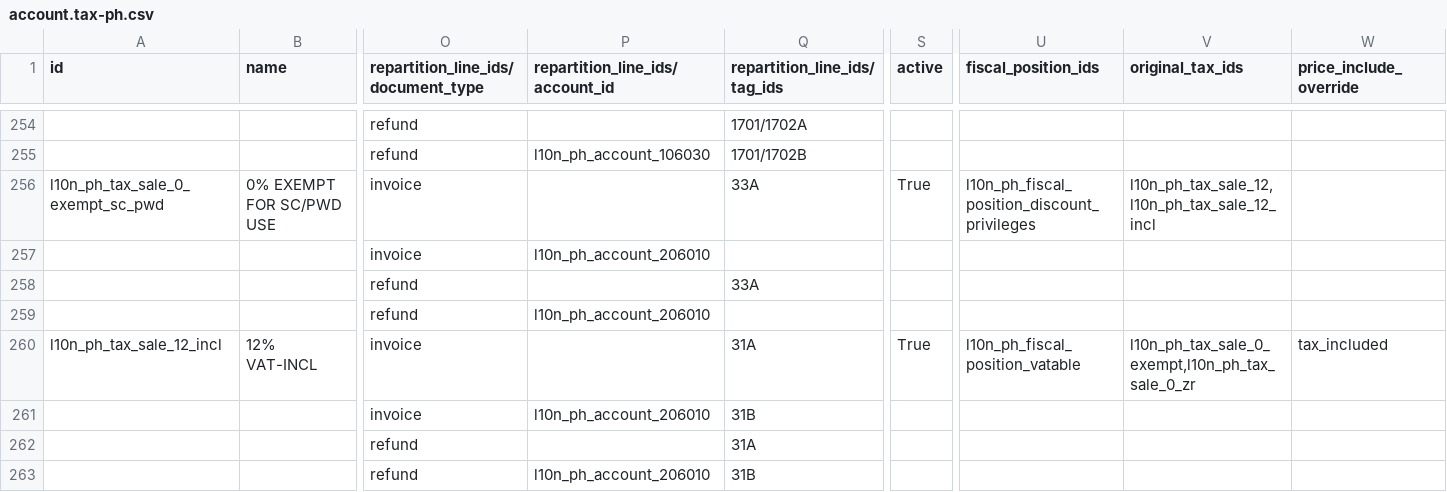
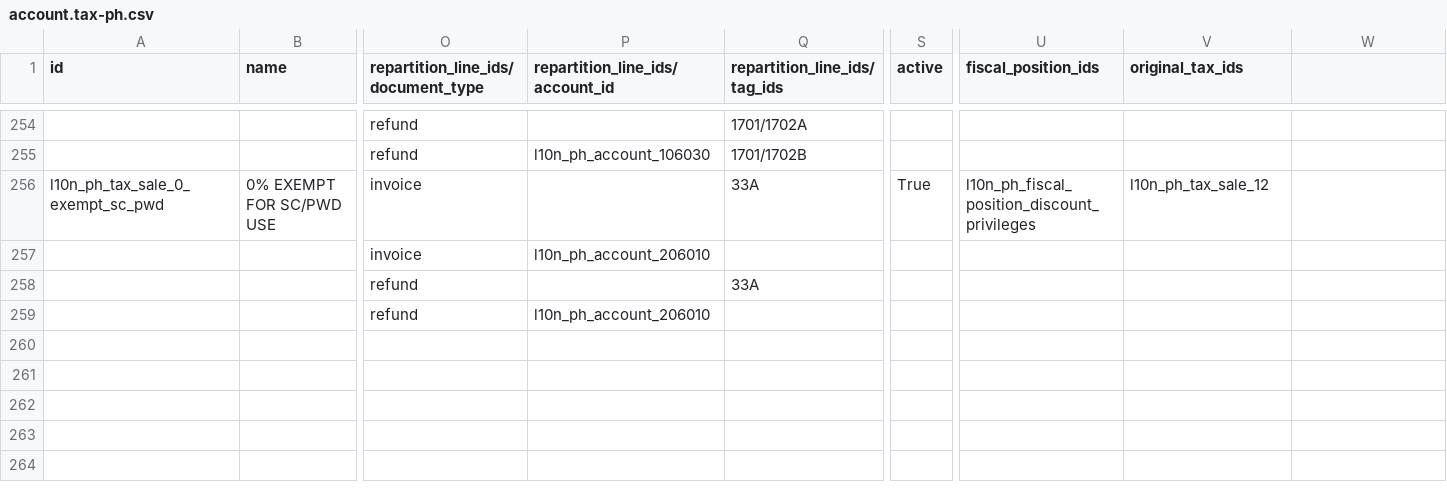
Before and after one commit to LAIDOUDI33/LAID_ODOO, a CSV file: addons/l10n_ph/data/template/account.tax-ph.csv, drawn as a sheet; only a part is shown, gaps mark what is left out; rows hold the shown columns only; the diff names each change by its address in the sheet, - before the commit and + after, or states it on an @@ line.

```diff
--- a/addons/l10n_ph/data/template/account.tax-ph.csv
+++ b/addons/l10n_ph/data/template/account.tax-ph.csv
-W1: price_include_override
+W1: (empty)
-V256 (original_tax_ids): l10n_ph_tax_sale_12,l10n_ph_tax_sale_12_incl
+V256 (original_tax_ids): l10n_ph_tax_sale_12
-row 260: l10n_ph_tax_sale_12_incl | 12% VAT-INCL | invoice |  | 31A | True | l10n_ph_fiscal_position_vatable | l10n_ph_tax_sale_0_exempt,l10n_ph_tax_sale_0_zr | tax_included
-row 261:  |  | invoice | l10n_ph_account_206010 | 31B
-row 262:  |  | refund |  | 31A
-row 263:  |  | refund | l10n_ph_account_206010 | 31B
```
Also changed, not shown: 12 other files.
